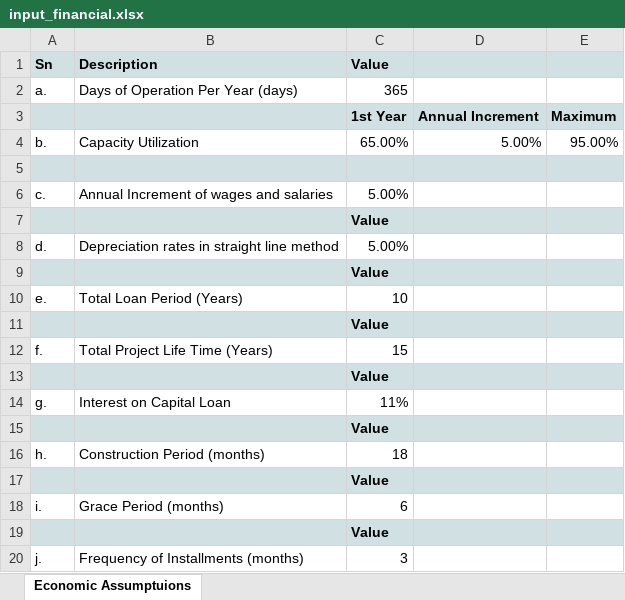
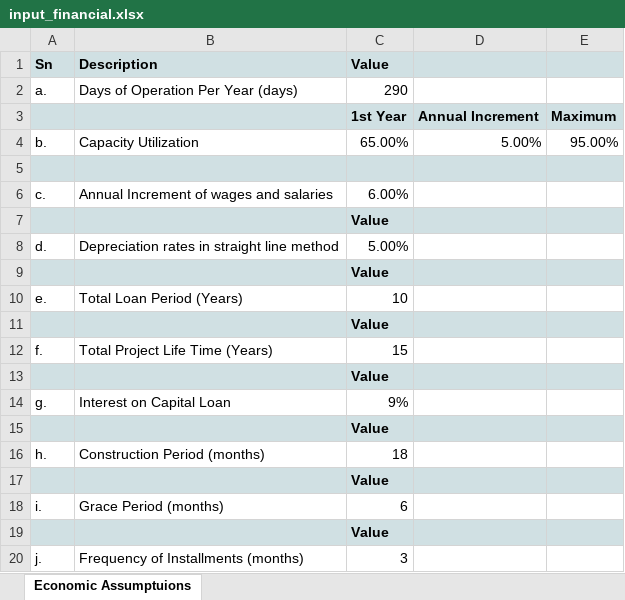
Before and after one commit to adibnur/ship-econonomics, an Excel workbook: core/sample_inputs/input_financial.xlsx, sheet Economic Assumptuions, drawn as a sheet; only a part is shown; values as stored, in another font and other column widths than the file's, no borders; the diff names each change by its address in the sheet, - before the commit and + after, or states it on an @@ line.

```diff
--- a/core/sample_inputs/input_financial.xlsx (sheet Economic Assumptuions)
+++ b/core/sample_inputs/input_financial.xlsx (sheet Economic Assumptuions)
-C2: 365
+C2: 290
-C6: 5.00%
+C6: 6.00%
-C14: 11%
+C14: 9%
```
Also changed, not shown: core/sample_inputs/input_technical.xlsx, 2 other files.
